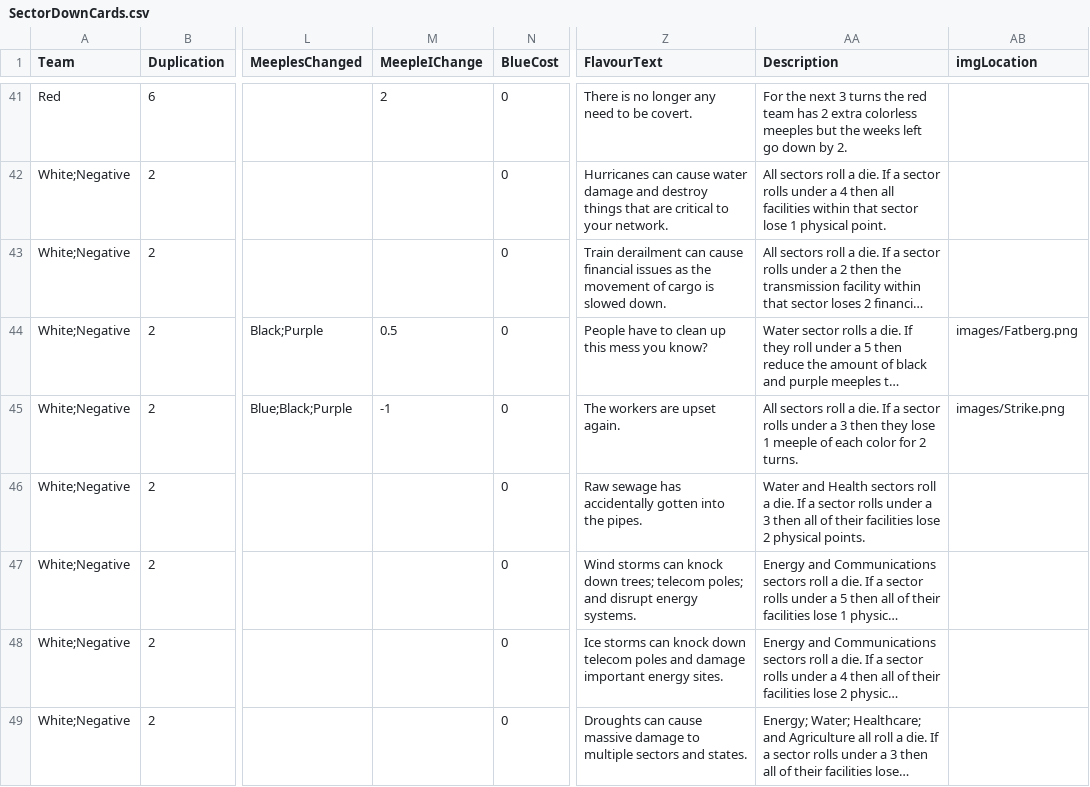
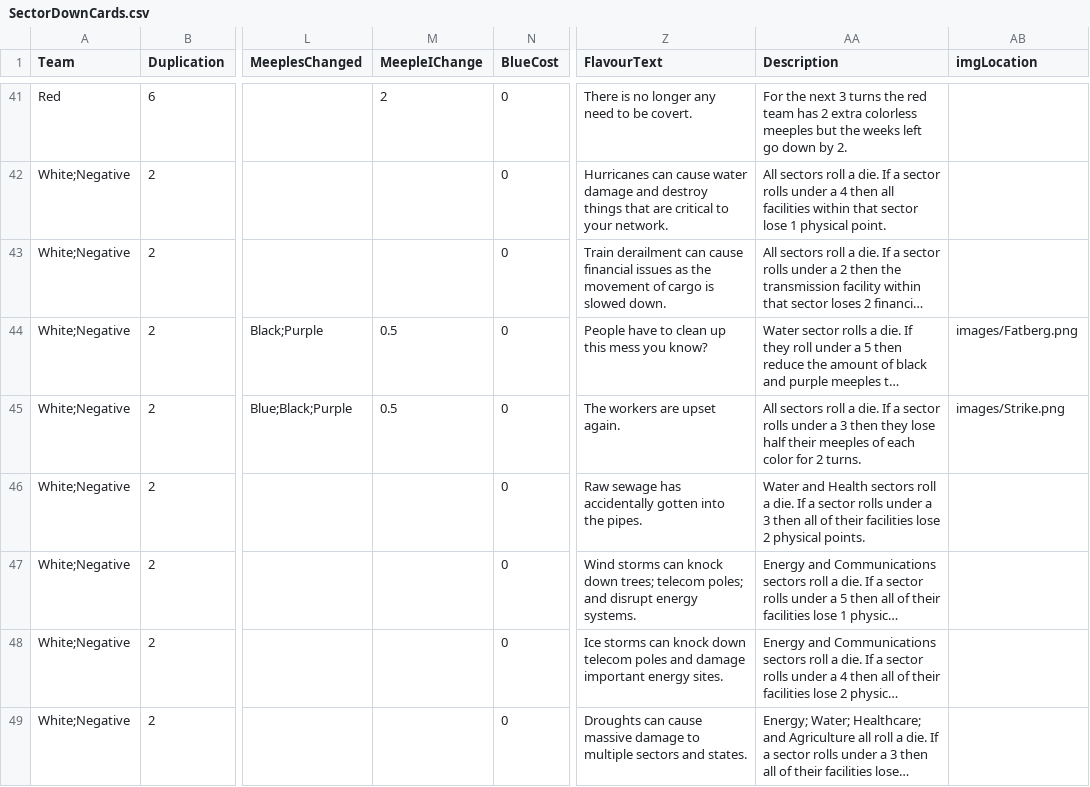
Before and after one commit to profjdbayliss/RIT-Resilience-Game, a CSV file: ResilienceGame/Assets/StreamingAssets/SectorDownCards.csv, drawn as a sheet; only a part is shown, gaps mark what is left out; long unchanged cells end in …; the diff names each change by its address in the sheet, - before the commit and + after, or states it on an @@ line.

Commit message:
Added the white cards that change the meeple amount

```diff
--- a/ResilienceGame/Assets/StreamingAssets/SectorDownCards.csv
+++ b/ResilienceGame/Assets/StreamingAssets/SectorDownCards.csv
-M45 (MeepleIChange): -1
+M45 (MeepleIChange): 0.5
-AA45 (Description): …they lose 1 meeple of each…
+AA45 (Description): …they lose half their meeples of each…
```
Also changed, not shown: 7 other files.
